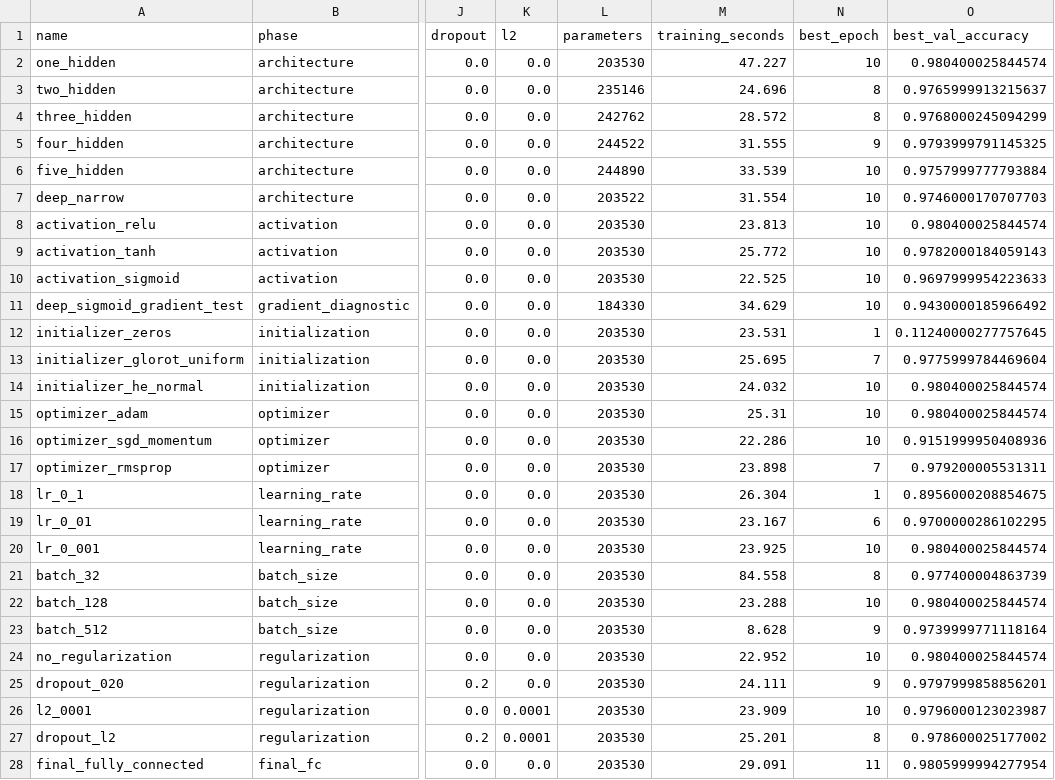
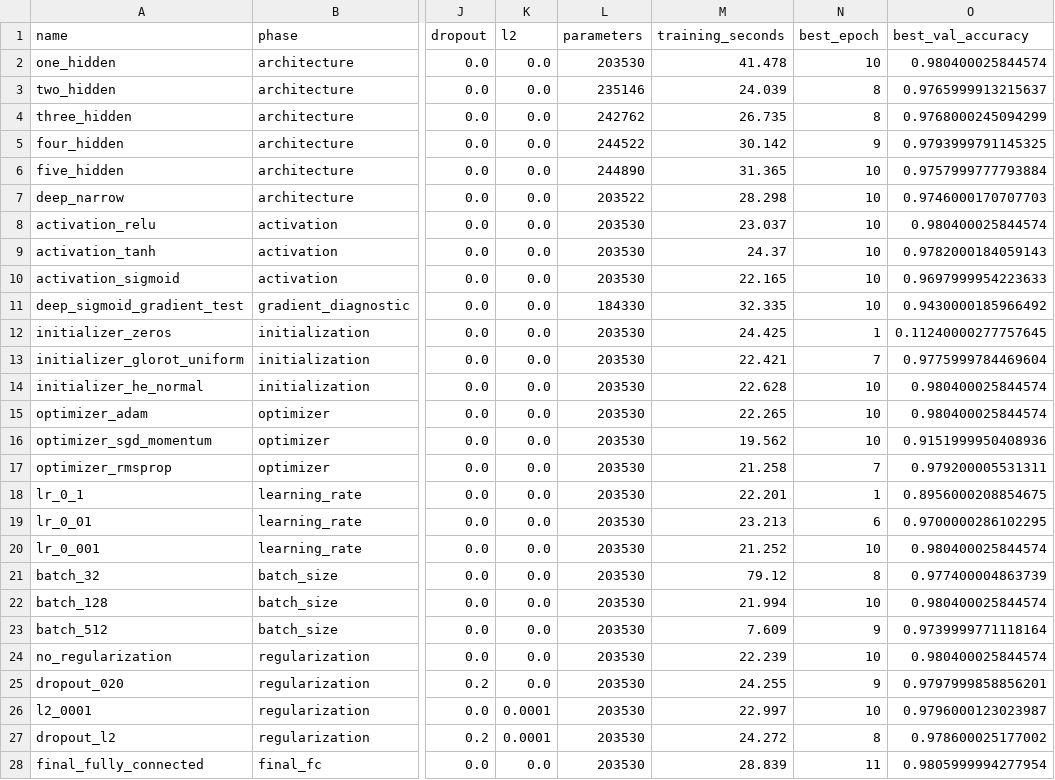
Before and after one commit to MwangiNelson/mnist-network-lab, a CSV file: artifacts/experiment_results.csv, drawn as a sheet; only a part is shown, gaps mark what is left out; the diff covers the shown part only; the diff names each change by its address in the sheet, - before the commit and + after, or states it on an @@ line.

```diff
--- a/artifacts/experiment_results.csv
+++ b/artifacts/experiment_results.csv
-M2 (training_seconds): 47.227
+M2 (training_seconds): 41.478
-M3 (training_seconds): 24.696
+M3 (training_seconds): 24.039
-M4 (training_seconds): 28.572
+M4 (training_seconds): 26.735
-M5 (training_seconds): 31.555
+M5 (training_seconds): 30.142
-M6 (training_seconds): 33.539
+M6 (training_seconds): 31.365
-M7 (training_seconds): 31.554
+M7 (training_seconds): 28.298
-M8 (training_seconds): 23.813
+M8 (training_seconds): 23.037
-M9 (training_seconds): 25.772
+M9 (training_seconds): 24.37
-M10 (training_seconds): 22.525
+M10 (training_seconds): 22.165
-M11 (training_seconds): 34.629
+M11 (training_seconds): 32.335
-M12 (training_seconds): 23.531
+M12 (training_seconds): 24.425
-M13 (training_seconds): 25.695
+M13 (training_seconds): 22.421
-M14 (training_seconds): 24.032
+M14 (training_seconds): 22.628
-M15 (training_seconds): 25.31
+M15 (training_seconds): 22.265
-M16 (training_seconds): 22.286
+M16 (training_seconds): 19.562
-M17 (training_seconds): 23.898
+M17 (training_seconds): 21.258
-M18 (training_seconds): 26.304
+M18 (training_seconds): 22.201
-M19 (training_seconds): 23.167
+M19 (training_seconds): 23.213
-M20 (training_seconds): 23.925
+M20 (training_seconds): 21.252
-M21 (training_seconds): 84.558
+M21 (training_seconds): 79.12
-M22 (training_seconds): 23.288
+M22 (training_seconds): 21.994
-M23 (training_seconds): 8.628
+M23 (training_seconds): 7.609
-M24 (training_seconds): 22.952
+M24 (training_seconds): 22.239
-M25 (training_seconds): 24.111
+M25 (training_seconds): 24.255
-M26 (training_seconds): 23.909
+M26 (training_seconds): 22.997
-M27 (training_seconds): 25.201
+M27 (training_seconds): 24.272
-M28 (training_seconds): 29.091
+M28 (training_seconds): 28.839
```
Also changed, not shown: 1 edited cell elsewhere in this file, artifacts/gradient_norms.csv, 7 other files.
